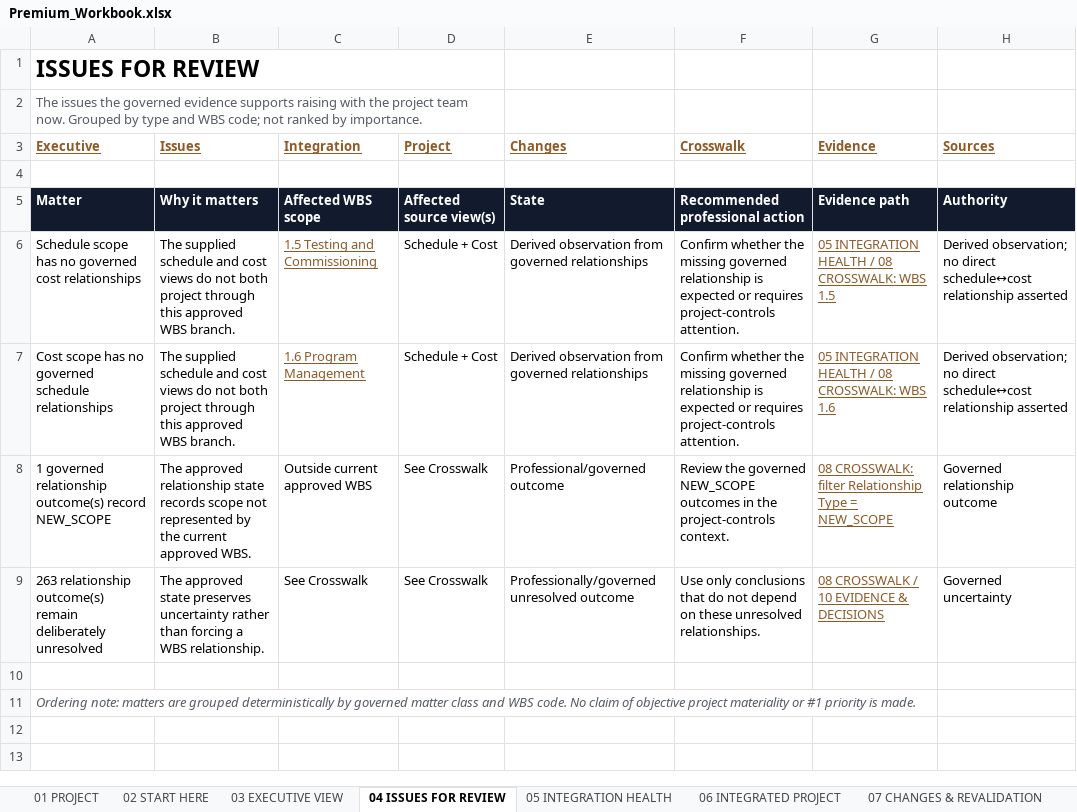
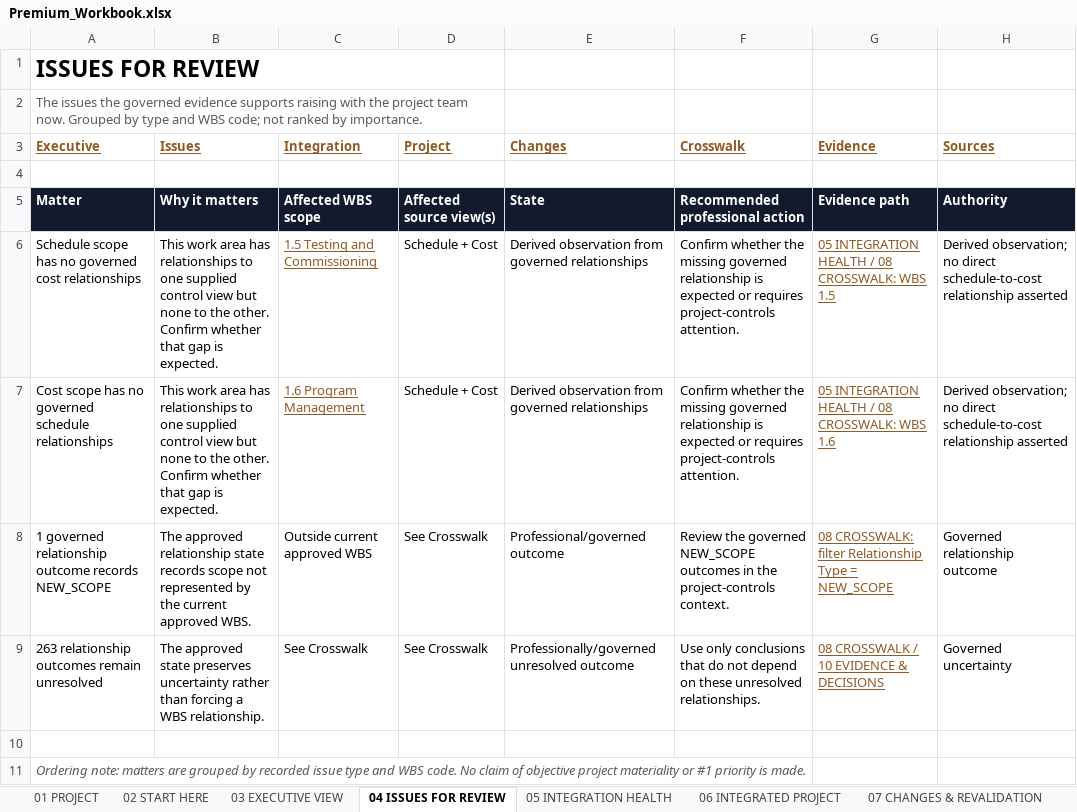
Before and after one commit to ZP-Projects/wbs-link, an Excel workbook: docs/examples/harbourlink/cycle1/Premium_Workbook.xlsx, sheet 04 ISSUES FOR REVIEW, drawn as a sheet; values as stored, in another font and other column widths than the file's, no borders; conditional formats not drawn; the diff names each change by its address in the sheet, - before the commit and + after, or states it on an @@ line.

```diff
--- a/docs/examples/harbourlink/cycle1/Premium_Workbook.xlsx (sheet 04 ISSUES FOR REVIEW)
+++ b/docs/examples/harbourlink/cycle1/Premium_Workbook.xlsx (sheet 04 ISSUES FOR REVIEW)
-B6:B7 (Issues): The supplied schedule and cost views do not both project through this approved WBS branch.
+B6:B7 (Issues): This work area has relationships to one supplied control view but none to the other. Confirm whether that gap is expected.
-H6:H7 (Sources): …no direct schedule↔cost relationship asserted
+H6:H7 (Sources): …no direct schedule-to-cost relationship asserted
-A8 (Executive): …governed relationship outcome(s) record NEW_SCOPE
+A8 (Executive): …governed relationship outcome records NEW_SCOPE
-A9 (Executive): 263 relationship outcome(s) remain deliberately unresolved
+A9 (Executive): 263 relationship outcomes remain unresolved
-A11 (Executive): …are grouped deterministically by governed matter class and WBS…
+A11 (Executive): …are grouped by recorded issue type and WBS…
```
Also changed, not shown: sheet 02 START HERE, sheet 03 EXECUTIVE VIEW, sheet 05 INTEGRATION HEALTH, sheet 11 SOURCES & PROVENANCE, sheet SUMMARY, sheet 12 ASSURANCE, 8 more sheets, charts or pictures, docs/examples/harbourlink/cycle2/Premium_Workbook.xlsx, 39 other files.
